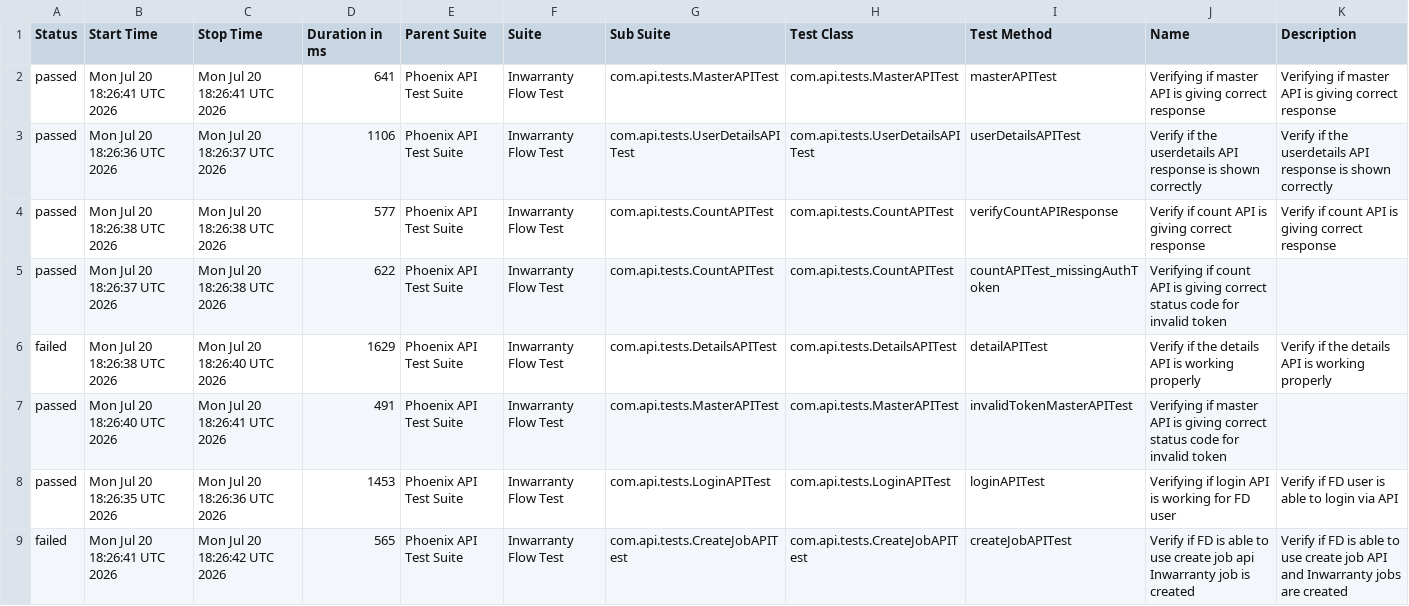
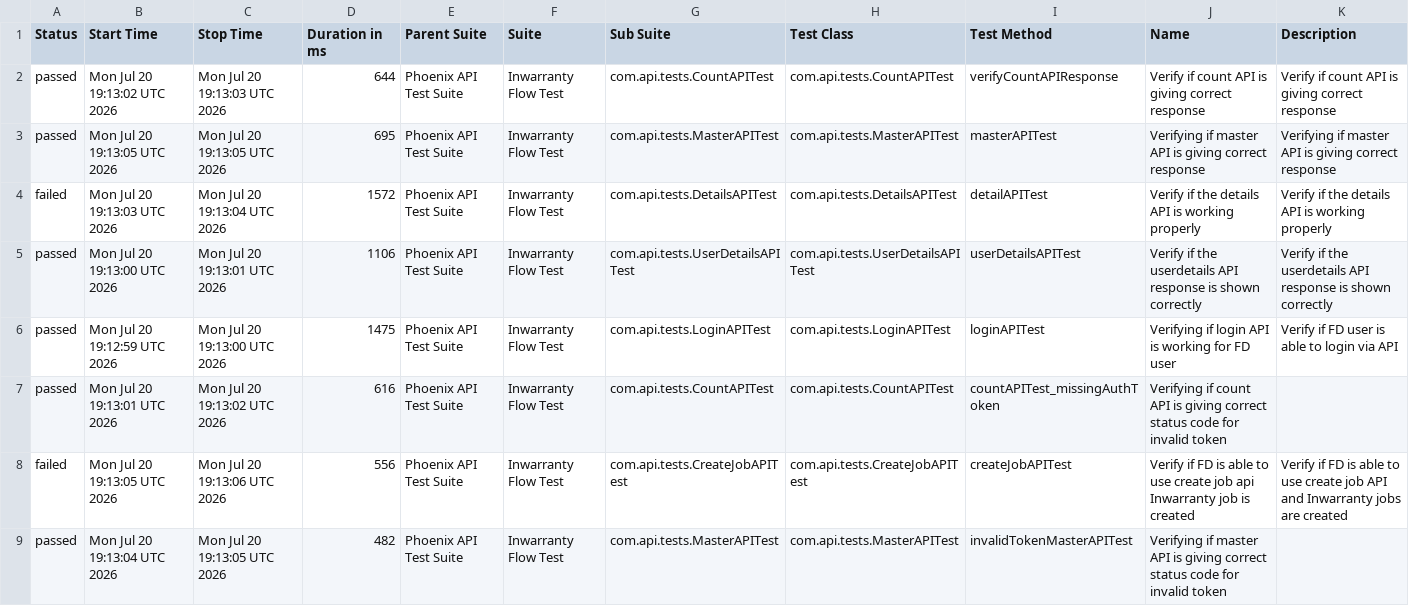
Before and after one commit to Zulminan/PhoenixTestAutomationFramework, a CSV file: data/suites.csv, drawn as a sheet.

```diff
--- a/data/suites.csv
+++ b/data/suites.csv
@@ -1,9 +1,9 @@
 "Status","Start Time","Stop Time","Duration in ms","Parent Suite","Suite","Sub Suite","Test Class","Test Method","Name","Description"
-"passed","Mon Jul 20 18:26:41 UTC 2026","Mon Jul 20 18:26:41 UTC 2026","641","Phoenix API Test Suite","Inwarranty Flow Test","com.api.tests.MasterAPITest","com.api.tests.MasterAPITest","masterAPITest","Verifying if master API is giving correct response","Verifying if master API is giving correct response"
-"passed","Mon Jul 20 18:26:36 UTC 2026","Mon Jul 20 18:26:37 UTC 2026","1106","Phoenix API Test Suite","Inwarranty Flow Test","com.api.tests.UserDetailsAPITest","com.api.tests.UserDetailsAPITest","userDetailsAPITest","Verify if the userdetails API response is shown correctly","Verify if the userdetails API response is shown correctly"
-"passed","Mon Jul 20 18:26:38 UTC 2026","Mon Jul 20 18:26:38 UTC 2026","577","Phoenix API Test Suite","Inwarranty Flow Test","com.api.tests.CountAPITest","com.api.tests.CountAPITest","verifyCountAPIResponse","Verify if count API is giving correct response","Verify if count API is giving correct response"
-"passed","Mon Jul 20 18:26:37 UTC 2026","Mon Jul 20 18:26:38 UTC 2026","622","Phoenix API Test Suite","Inwarranty Flow Test","com.api.tests.CountAPITest","com.api.tests.CountAPITest","countAPITest_missingAuthToken","Verifying if count API is giving correct status code for invalid token",""
-"failed","Mon Jul 20 18:26:38 UTC 2026","Mon Jul 20 18:26:40 UTC 2026","1629","Phoenix API Test Suite","Inwarranty Flow Test","com.api.tests.DetailsAPITest","com.api.tests.DetailsAPITest","detailAPITest","Verify if the details API is working properly","Verify if the details API is working properly"
-"passed","Mon Jul 20 18:26:40 UTC 2026","Mon Jul 20 18:26:41 UTC 2026","491","Phoenix API Test Suite","Inwarranty Flow Test","com.api.tests.MasterAPITest","com.api.tests.MasterAPITest","invalidTokenMasterAPITest","Verifying if master API is giving correct status code for invalid token",""
-"passed","Mon Jul 20 18:26:35 UTC 2026","Mon Jul 20 18:26:36 UTC 2026","1453","Phoenix API Test Suite","Inwarranty Flow Test","com.api.tests.LoginAPITest","com.api.tests.LoginAPITest","loginAPITest","Verifying if login API is working for FD user","Verify if FD user is able to login via API"
-"failed","Mon Jul 20 18:26:41 UTC 2026","Mon Jul 20 18:26:42 UTC 2026","565","Phoenix API Test Suite","Inwarranty Flow Test","com.api.tests.CreateJobAPITest","com.api.tests.CreateJobAPITest","createJobAPITest","Verify if FD is able to use create job api Inwarranty job is created","Verify if FD is able to use create job API and Inwarranty jobs are created"
+"passed","Mon Jul 20 19:13:02 UTC 2026","Mon Jul 20 19:13:03 UTC 2026","644","Phoenix API Test Suite","Inwarranty Flow Test","com.api.tests.CountAPITest","com.api.tests.CountAPITest","verifyCountAPIResponse","Verify if count API is giving correct response","Verify if count API is giving correct response"
+"passed","Mon Jul 20 19:13:05 UTC 2026","Mon Jul 20 19:13:05 UTC 2026","695","Phoenix API Test Suite","Inwarranty Flow Test","com.api.tests.MasterAPITest","com.api.tests.MasterAPITest","masterAPITest","Verifying if master API is giving correct response","Verifying if master API is giving correct response"
+"failed","Mon Jul 20 19:13:03 UTC 2026","Mon Jul 20 19:13:04 UTC 2026","1572","Phoenix API Test Suite","Inwarranty Flow Test","com.api.tests.DetailsAPITest","com.api.tests.DetailsAPITest","detailAPITest","Verify if the details API is working properly","Verify if the details API is working properly"
+"passed","Mon Jul 20 19:13:00 UTC 2026","Mon Jul 20 19:13:01 UTC 2026","1106","Phoenix API Test Suite","Inwarranty Flow Test","com.api.tests.UserDetailsAPITest","com.api.tests.UserDetailsAPITest","userDetailsAPITest","Verify if the userdetails API response is shown correctly","Verify if the userdetails API response is shown correctly"
+"passed","Mon Jul 20 19:12:59 UTC 2026","Mon Jul 20 19:13:00 UTC 2026","1475","Phoenix API Test Suite","Inwarranty Flow Test","com.api.tests.LoginAPITest","com.api.tests.LoginAPITest","loginAPITest","Verifying if login API is working for FD user","Verify if FD user is able to login via API"
+"passed","Mon Jul 20 19:13:01 UTC 2026","Mon Jul 20 19:13:02 UTC 2026","616","Phoenix API Test Suite","Inwarranty Flow Test","com.api.tests.CountAPITest","com.api.tests.CountAPITest","countAPITest_missingAuthToken","Verifying if count API is giving correct status code for invalid token",""
+"failed","Mon Jul 20 19:13:05 UTC 2026","Mon Jul 20 19:13:06 UTC 2026","556","Phoenix API Test Suite","Inwarranty Flow Test","com.api.tests.CreateJobAPITest","com.api.tests.CreateJobAPITest","createJobAPITest","Verify if FD is able to use create job api Inwarranty job is created","Verify if FD is able to use create job API and Inwarranty jobs are created"
+"passed","Mon Jul 20 19:13:04 UTC 2026","Mon Jul 20 19:13:05 UTC 2026","482","Phoenix API Test Suite","Inwarranty Flow Test","com.api.tests.MasterAPITest","com.api.tests.MasterAPITest","invalidTokenMasterAPITest","Verifying if master API is giving correct status code for invalid token",""
```
Also changed, not shown: data/behaviors.csv, 55 other files.
